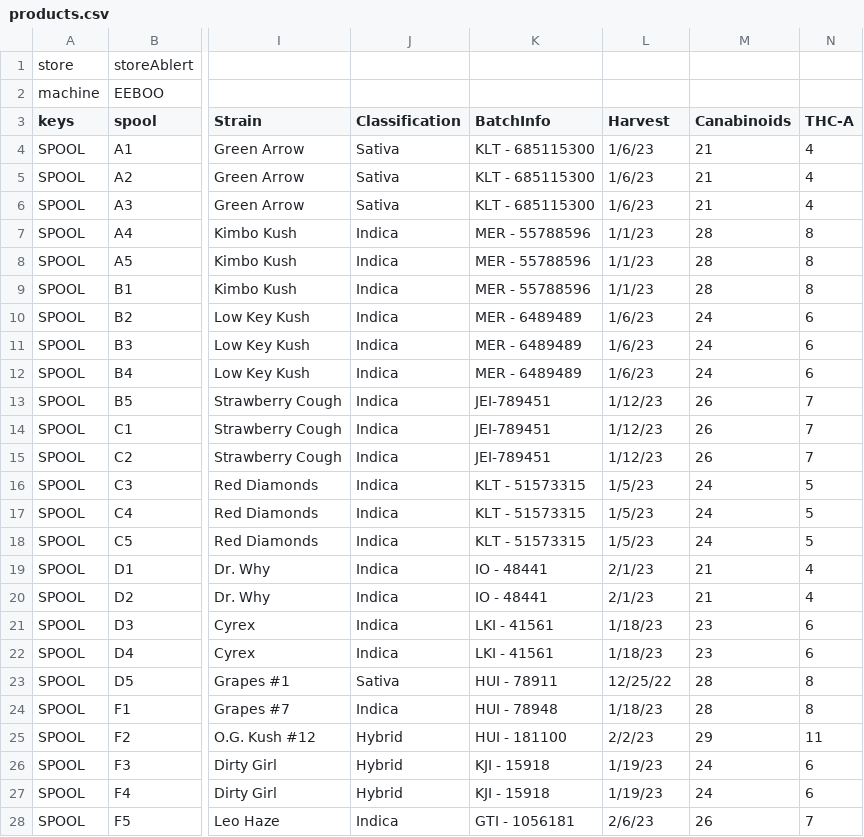
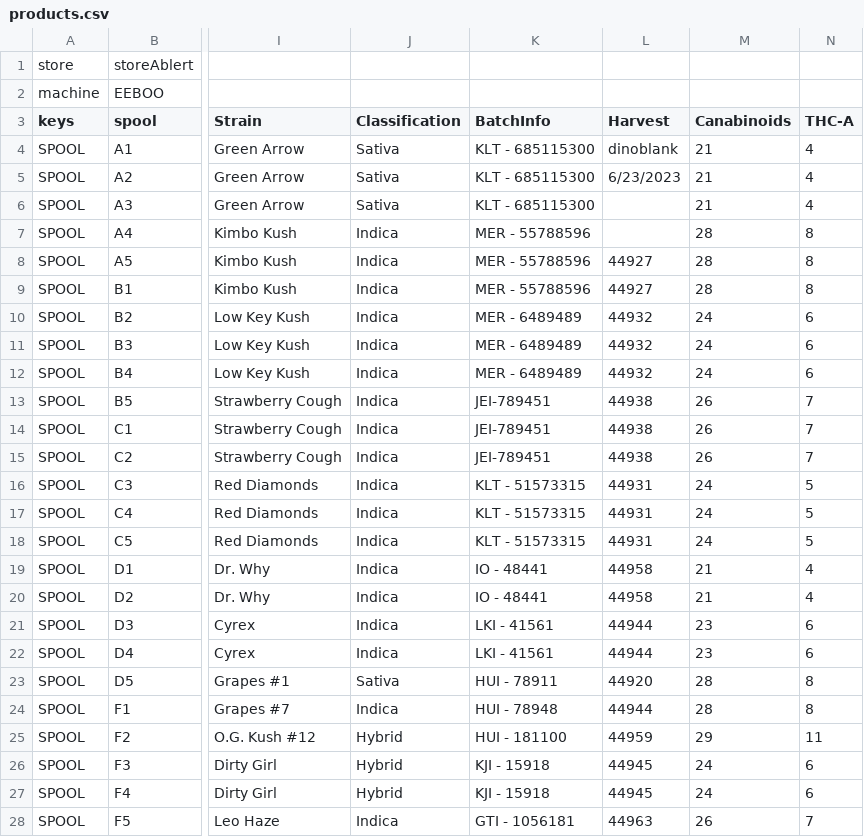
Before and after one commit to mulefish/dispense_version4, a CSV file: csv_data/products.csv, drawn as a sheet; only a part is shown, gaps mark what is left out; the diff covers the shown part only; the diff names each change by its address in the sheet, - before the commit and + after, or states it on an @@ line.

```diff
--- a/csv_data/products.csv
+++ b/csv_data/products.csv
-L4 (Harvest): 1/6/23
+L4 (Harvest): dinoblank
-L5 (Harvest): 1/6/23
+L5 (Harvest): 6/23/2023
-L6 (Harvest): 1/6/23
+L6 (Harvest): (empty)
-L7 (Harvest): 1/1/23
+L7 (Harvest): (empty)
-L8:L9 (Harvest): 1/1/23
+L8:L9 (Harvest): 44927
-L10:L12 (Harvest): 1/6/23
+L10:L12 (Harvest): 44932
-L13:L15 (Harvest): 1/12/23
+L13:L15 (Harvest): 44938
-L16:L18 (Harvest): 1/5/23
+L16:L18 (Harvest): 44931
-L19:L20 (Harvest): 2/1/23
+L19:L20 (Harvest): 44958
-L21:L22 (Harvest): 1/18/23
+L21:L22 (Harvest): 44944
-L23 (Harvest): 12/25/22
+L23 (Harvest): 44920
-L24 (Harvest): 1/18/23
+L24 (Harvest): 44944
-L25 (Harvest): 2/2/23
+L25 (Harvest): 44959
-L26:L27 (Harvest): 1/19/23
+L26:L27 (Harvest): 44945
-L28 (Harvest): 2/6/23
+L28 (Harvest): 44963
```
Also changed, not shown: 26 added rows elsewhere in this file, csv_data/products3.csv, 3 other files.
